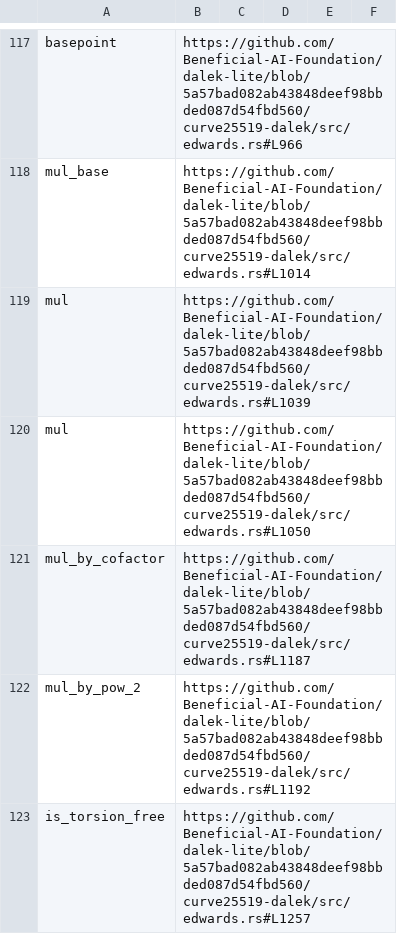
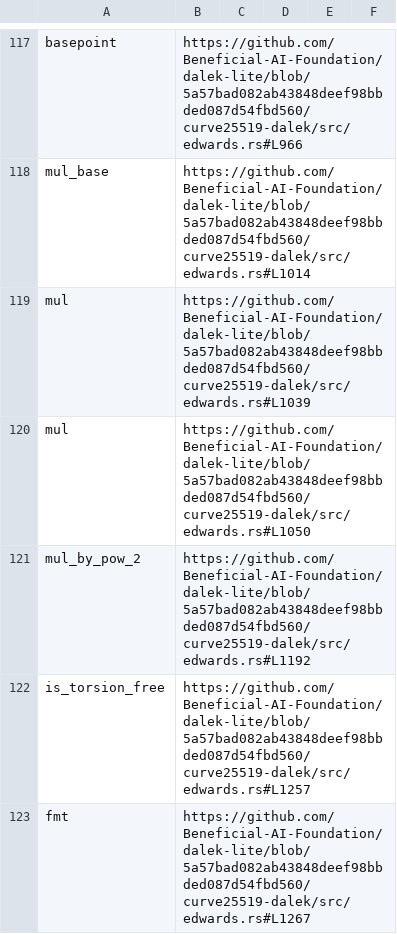
Before and after one commit to Beneficial-AI-Foundation/dalek-lite, a CSV file: outputs/functions.csv, drawn as a sheet; only a part is shown, gaps mark what is left out; the shorter side is filled out with more unchanged rows; the diff covers the shown part only; the diff names each change by its address in the sheet, - before the commit and + after, or states it on an @@ line.

```diff
--- a/outputs/functions.csv
+++ b/outputs/functions.csv
-row 121: mul_by_cofactor | https://github.com/Beneficial-AI-Foundation/dalek-lite/blob/5a57bad082ab43848deef98bbded087d54fbd560/curve25519-dalek/src/edwards.rs#L1187
```
Also changed, not shown: 3 removed rows elsewhere in this file, 1 other file.
